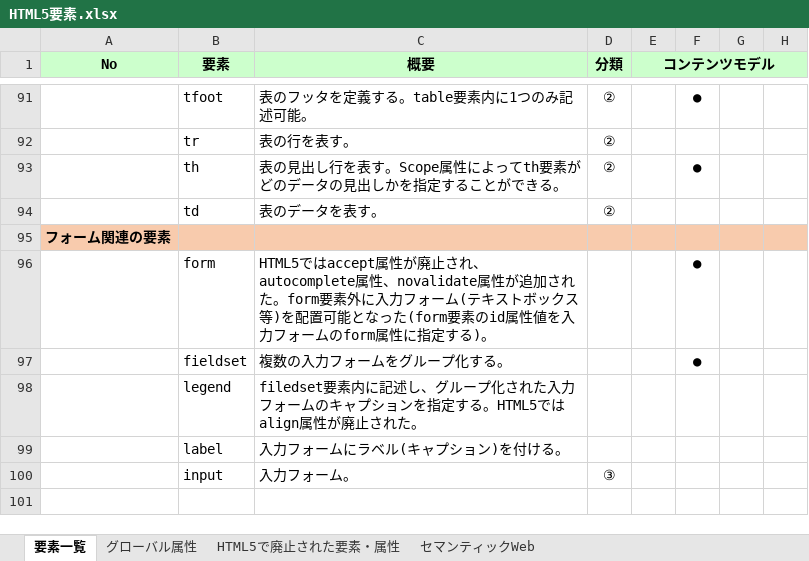
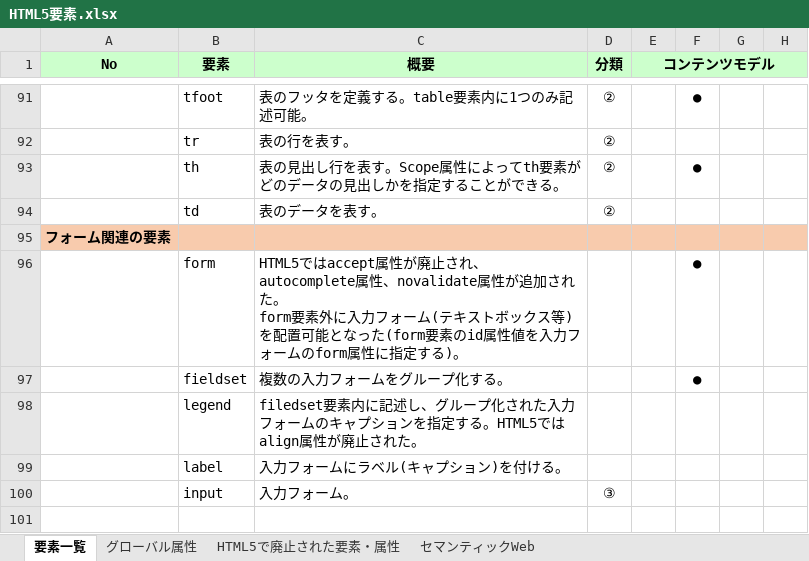
Before and after one commit to devwork555/html5, an Excel workbook: HTML5要素.xlsx, sheet 要素一覧, drawn as a sheet; only a part is shown, gaps mark what is left out; values as stored, in another font and other column widths than the file's, no borders; conditional formats not drawn; ↵ is a line break in a cell; the diff names each change by its address in the sheet, - before the commit and + after, or states it on an @@ line.

```diff
--- a/HTML5要素.xlsx (sheet 要素一覧)
+++ b/HTML5要素.xlsx (sheet 要素一覧)
-C96 (概要): …された。form要素外…
+C96 (概要): …された。 ↵ form要素外…
```
Also changed, not shown: 10 other files.
